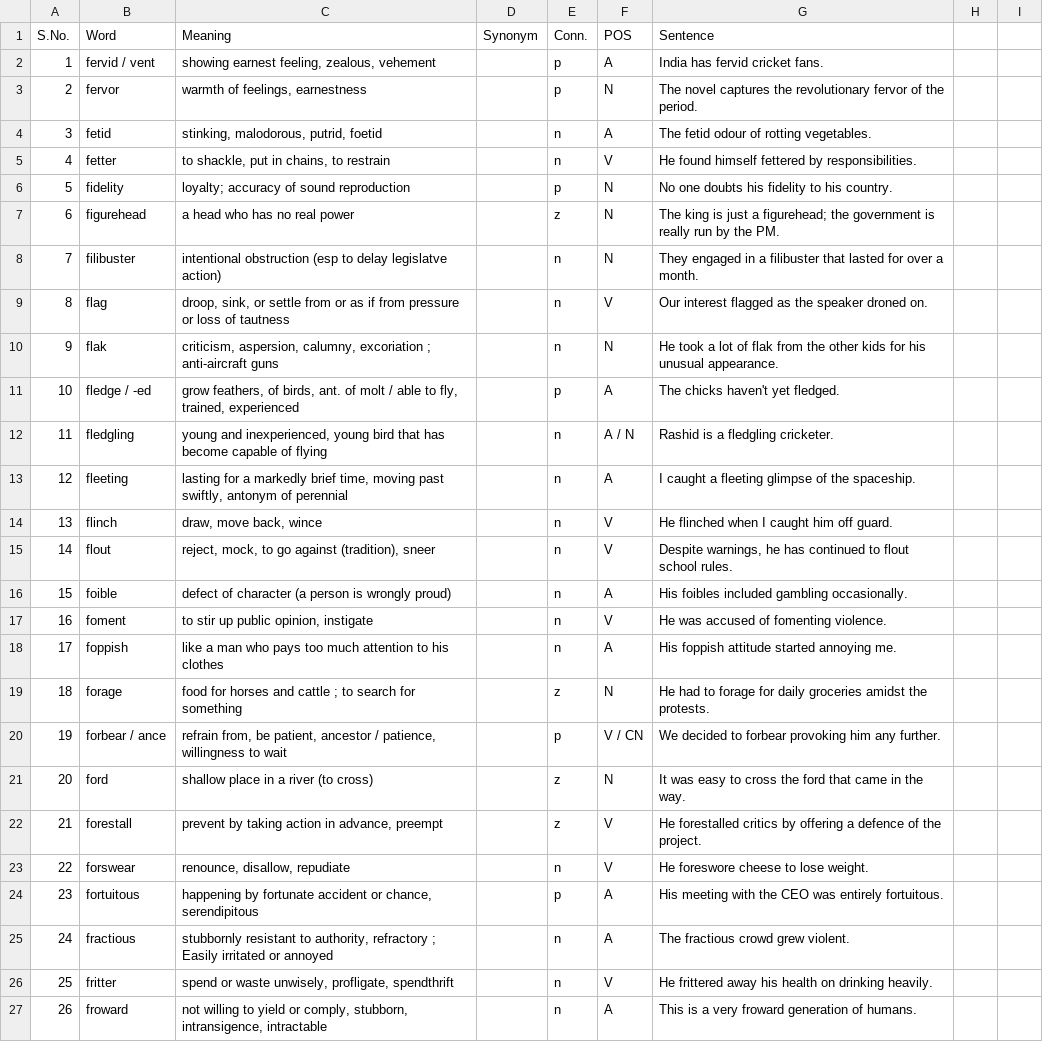
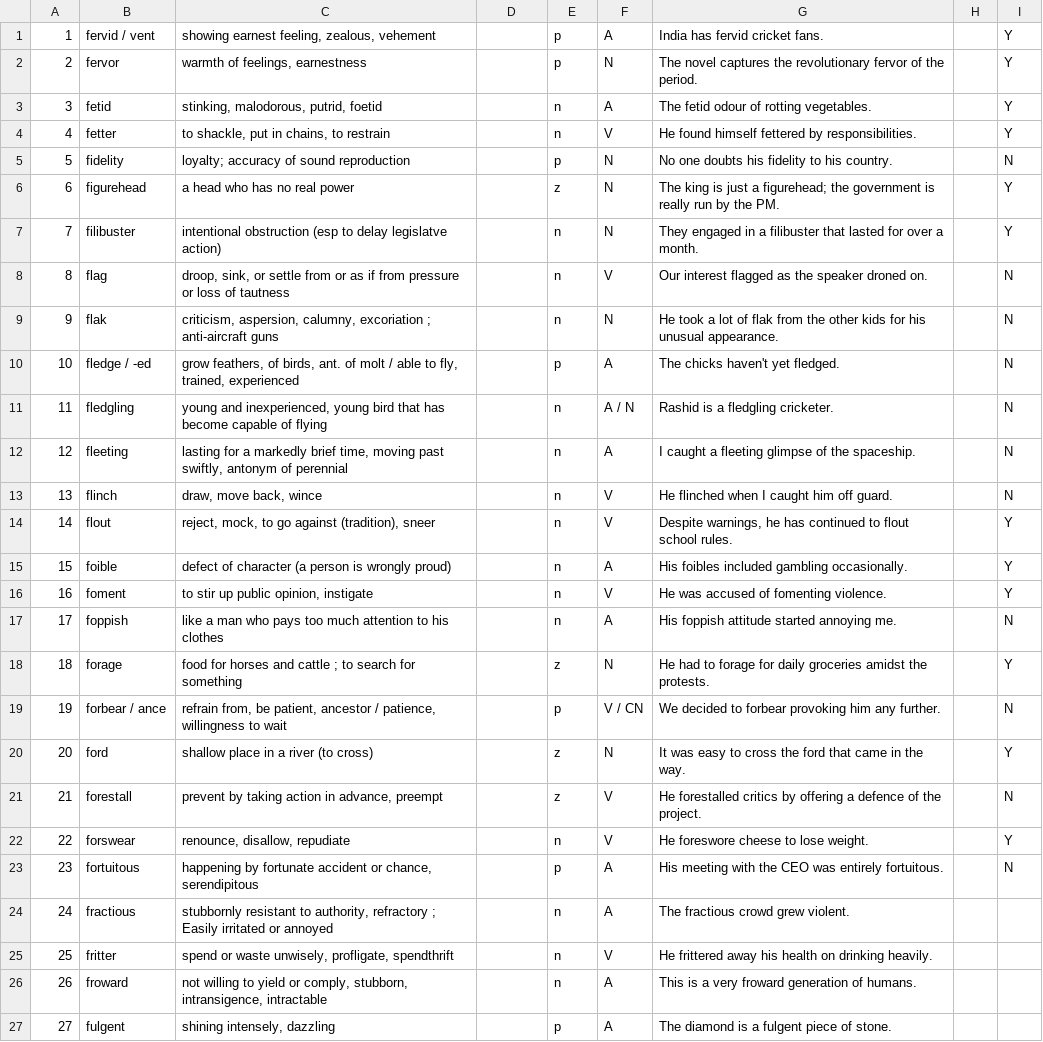
Before and after one commit to rishabhpanwar05/grenius-rest-api, a CSV file: convertcsv.csv, drawn as a sheet; only a part is shown; the shorter side is filled out with more unchanged rows; removed rows and columns are numbered as before the commit, all else as after; the diff names each change by its address in the sheet, - before the commit and + after, or states it on an @@ line.

```diff
--- a/convertcsv.csv
+++ b/convertcsv.csv
-row 1: S.No. | Word | Meaning | Synonym | Conn. | POS | Sentence
-I1:I4: (empty)
+I1:I4: Y
-I5: (empty)
+I5: N
-I6:I7: (empty)
+I6:I7: Y
-I8:I13: (empty)
+I8:I13: N
-I14:I16: (empty)
+I14:I16: Y
-I17: (empty)
+I17: N
-I18: (empty)
+I18: Y
-I19: (empty)
+I19: N
-I20: (empty)
+I20: Y
-I21: (empty)
+I21: N
-I22: (empty)
+I22: Y
-I23: (empty)
+I23: N
```
Also changed, not shown: 4 other files.
